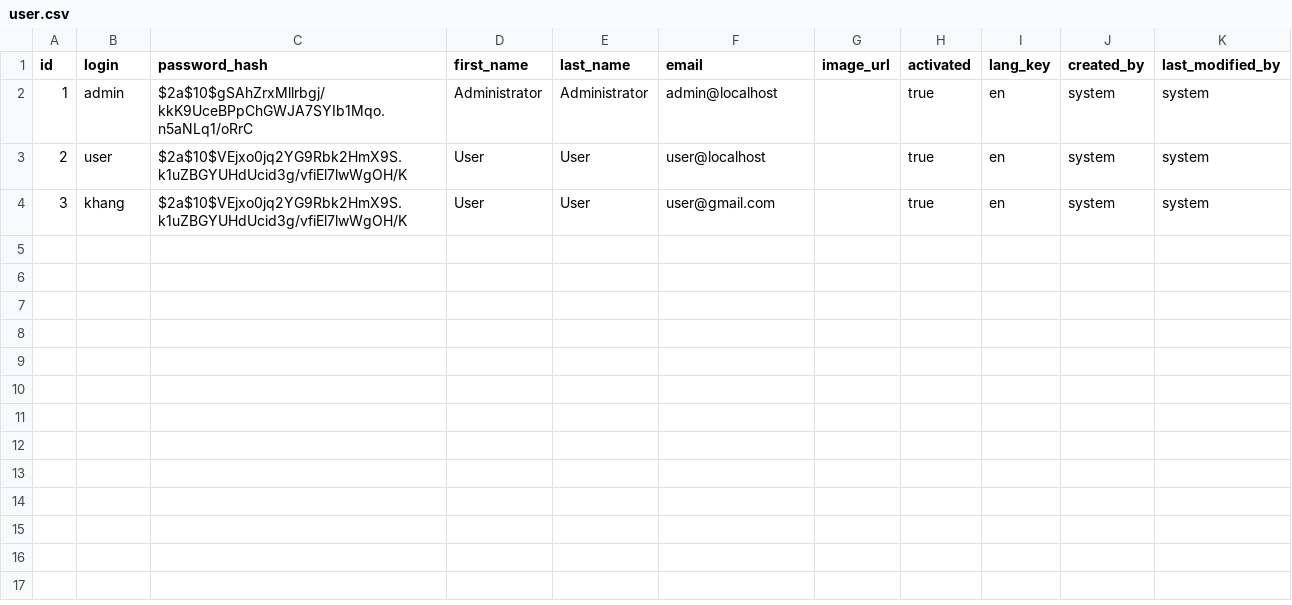
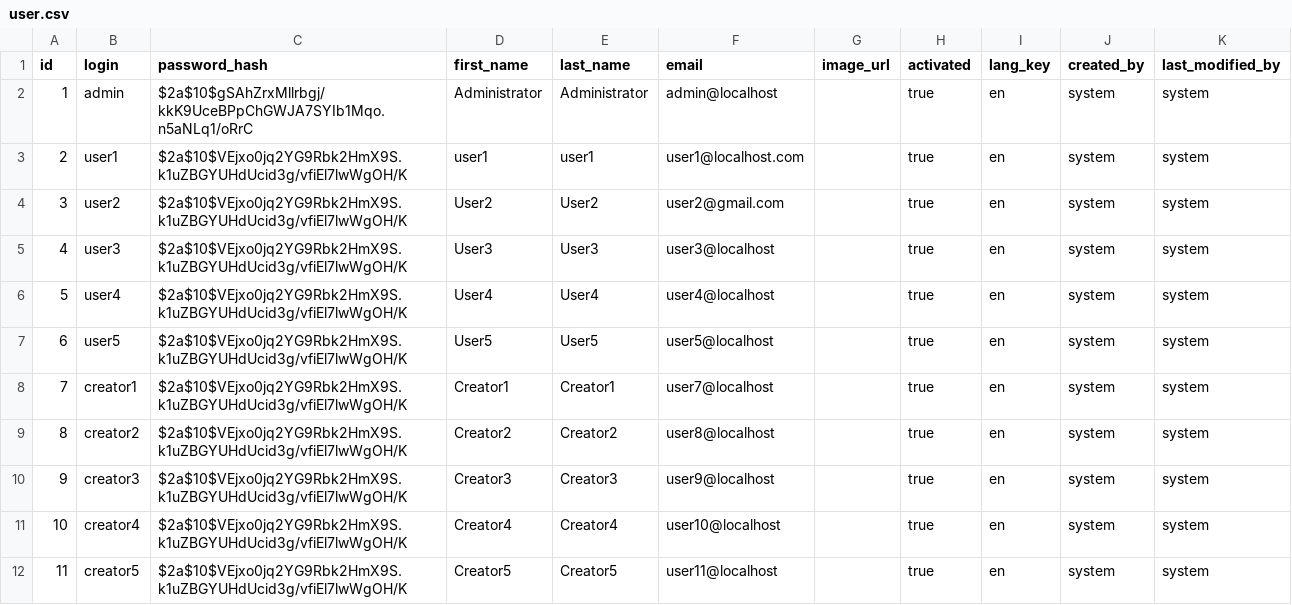
Before and after one commit to khangzxrr/ArtworkSharingPlatformBE, a CSV file: src/main/resources/config/liquibase/data/user.csv, drawn as a sheet.

Commit message:
generate users

```diff
--- a/src/main/resources/config/liquibase/data/user.csv
+++ b/src/main/resources/config/liquibase/data/user.csv
@@ -2,3 +2,11 @@ id;login;password_hash;first_name;last_name;email;image_url;activated;lang_key;c
 1;admin;$2a$10$gSAhZrxMllrbgj/kkK9UceBPpChGWJA7SYIb1Mqo.n5aNLq1/oRrC;Administrator;Administrator;admin@localhost;;true;en;system;system
-2;user;$2a$10$VEjxo0jq2YG9Rbk2HmX9S.k1uZBGYUHdUcid3g/vfiEl7lwWgOH/K;User;User;user@localhost;;true;en;system;system
-3;khang;$2a$10$VEjxo0jq2YG9Rbk2HmX9S.k1uZBGYUHdUcid3g/vfiEl7lwWgOH/K;User;User;user@gmail.com;;true;en;system;system
+2;user1;$2a$10$VEjxo0jq2YG9Rbk2HmX9S.k1uZBGYUHdUcid3g/vfiEl7lwWgOH/K;user1;user1;user1@localhost.com;;true;en;system;system
+3;user2;$2a$10$VEjxo0jq2YG9Rbk2HmX9S.k1uZBGYUHdUcid3g/vfiEl7lwWgOH/K;User2;User2;user2@gmail.com;;true;en;system;system
+4;user3;$2a$10$VEjxo0jq2YG9Rbk2HmX9S.k1uZBGYUHdUcid3g/vfiEl7lwWgOH/K;User3;User3;user3@localhost;;true;en;system;system
+5;user4;$2a$10$VEjxo0jq2YG9Rbk2HmX9S.k1uZBGYUHdUcid3g/vfiEl7lwWgOH/K;User4;User4;user4@localhost;;true;en;system;system
+6;user5;$2a$10$VEjxo0jq2YG9Rbk2HmX9S.k1uZBGYUHdUcid3g/vfiEl7lwWgOH/K;User5;User5;user5@localhost;;true;en;system;system
+7;creator1;$2a$10$VEjxo0jq2YG9Rbk2HmX9S.k1uZBGYUHdUcid3g/vfiEl7lwWgOH/K;Creator1;Creator1;user7@localhost;;true;en;system;system
+8;creator2;$2a$10$VEjxo0jq2YG9Rbk2HmX9S.k1uZBGYUHdUcid3g/vfiEl7lwWgOH/K;Creator2;Creator2;user8@localhost;;true;en;system;system
+9;creator3;$2a$10$VEjxo0jq2YG9Rbk2HmX9S.k1uZBGYUHdUcid3g/vfiEl7lwWgOH/K;Creator3;Creator3;user9@localhost;;true;en;system;system
+10;creator4;$2a$10$VEjxo0jq2YG9Rbk2HmX9S.k1uZBGYUHdUcid3g/vfiEl7lwWgOH/K;Creator4;Creator4;user10@localhost;;true;en;system;system
+11;creator5;$2a$10$VEjxo0jq2YG9Rbk2HmX9S.k1uZBGYUHdUcid3g/vfiEl7lwWgOH/K;Creator5;Creator5;user11@localhost;;true;en;system;system
```
Also changed, not shown: 1 other file.
